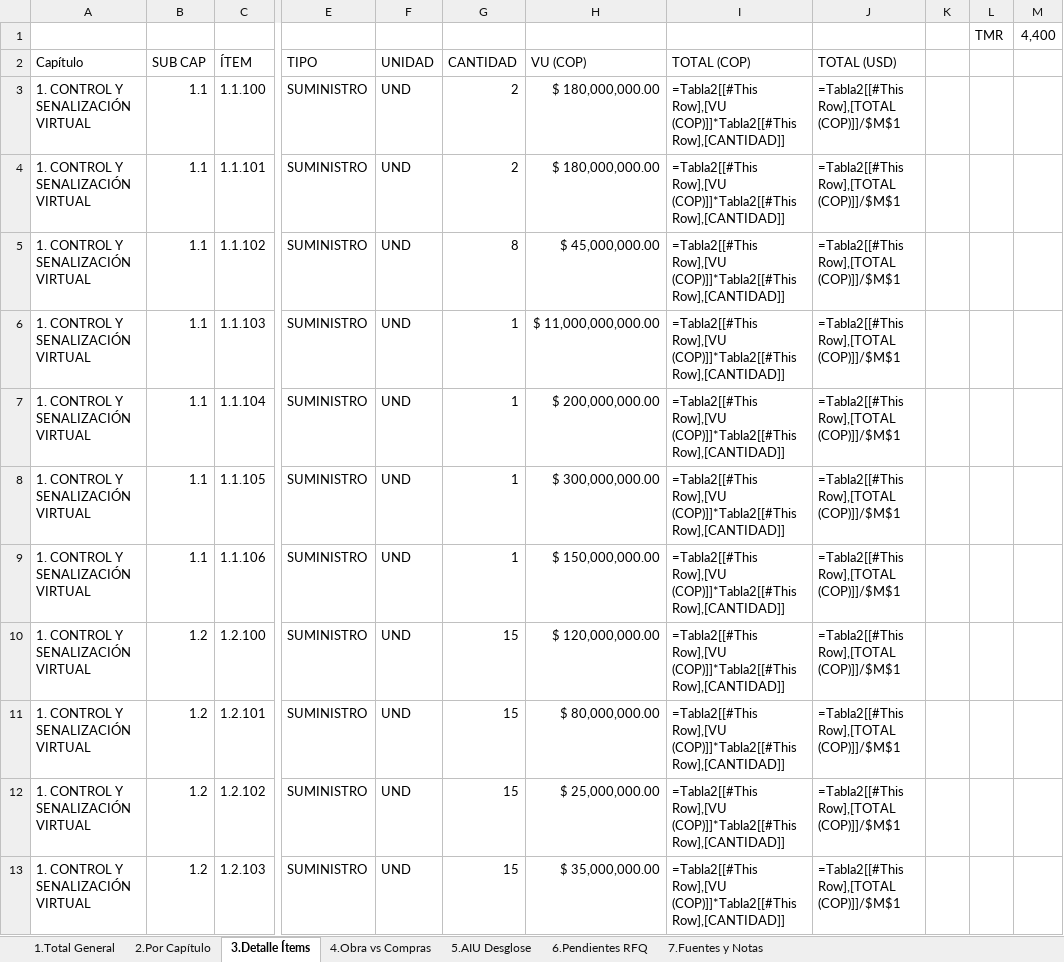
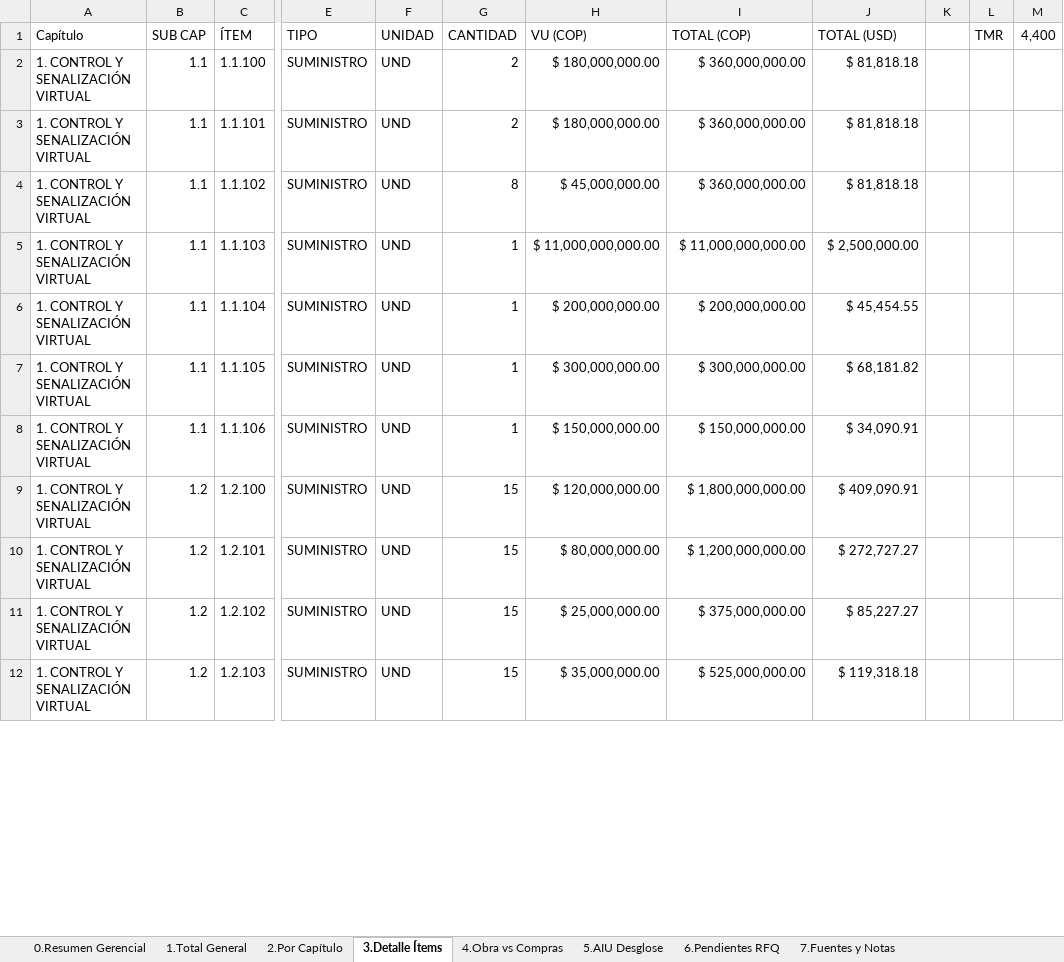
Before and after one commit to dieleozagent-debug/LFC2, an Excel workbook: X_ENTREGABLES_CONSOLIDADOS/Presupuesto_SCC_LFC2_2026-05-05 (4).xlsx, sheet 3.Detalle Ítems, drawn as a sheet; only a part is shown, gaps mark what is left out; values as stored, in another font and other column widths than the file's, no cell formats; formulas without a stored value are shown as written; table styles not drawn; removed rows and columns are numbered as before the commit, all else as after; rows hold the shown columns only; the diff covers the shown part only; the diff names each change by its address in the sheet, - before the commit and + after, or states it on an @@ line.

```diff
--- a/X_ENTREGABLES_CONSOLIDADOS/Presupuesto_SCC_LFC2_2026-05-05 (4).xlsx (sheet 3.Detalle Ítems)
+++ b/X_ENTREGABLES_CONSOLIDADOS/Presupuesto_SCC_LFC2_2026-05-05 (4).xlsx (sheet 3.Detalle Ítems)
+sheet tab: 0.Resumen Gerencial
-row 1:  |  |  |  |  |  |  |  |  |  | TMR | 4,400
-L1: (empty)
+L1: TMR
-M1: (empty)
+M1: 4,400
-I2:I4 (TOTAL (COP)): =Tabla2[[#This Row],[VU (COP)]]*Tabla2[[#This Row],[CANTIDAD]]
+I2:I4 (TOTAL (COP)): $ 360,000,000.00
-J2:J4 (TOTAL (USD)): =Tabla2[[#This Row],[TOTAL (COP)]]/$M$1
+J2:J4 (TOTAL (USD)): $ 81,818.18
-I5 (TOTAL (COP)): =Tabla2[[#This Row],[VU (COP)]]*Tabla2[[#This Row],[CANTIDAD]]
+I5 (TOTAL (COP)): $ 11,000,000,000.00
-J5 (TOTAL (USD)): =Tabla2[[#This Row],[TOTAL (COP)]]/$M$1
+J5 (TOTAL (USD)): $ 2,500,000.00
-I6 (TOTAL (COP)): =Tabla2[[#This Row],[VU (COP)]]*Tabla2[[#This Row],[CANTIDAD]]
+I6 (TOTAL (COP)): $ 200,000,000.00
-J6 (TOTAL (USD)): =Tabla2[[#This Row],[TOTAL (COP)]]/$M$1
+J6 (TOTAL (USD)): $ 45,454.55
-I7 (TOTAL (COP)): =Tabla2[[#This Row],[VU (COP)]]*Tabla2[[#This Row],[CANTIDAD]]
+I7 (TOTAL (COP)): $ 300,000,000.00
-J7 (TOTAL (USD)): =Tabla2[[#This Row],[TOTAL (COP)]]/$M$1
+J7 (TOTAL (USD)): $ 68,181.82
-I8 (TOTAL (COP)): =Tabla2[[#This Row],[VU (COP)]]*Tabla2[[#This Row],[CANTIDAD]]
+I8 (TOTAL (COP)): $ 150,000,000.00
-J8 (TOTAL (USD)): =Tabla2[[#This Row],[TOTAL (COP)]]/$M$1
+J8 (TOTAL (USD)): $ 34,090.91
-I9 (TOTAL (COP)): =Tabla2[[#This Row],[VU (COP)]]*Tabla2[[#This Row],[CANTIDAD]]
+I9 (TOTAL (COP)): $ 1,800,000,000.00
-J9 (TOTAL (USD)): =Tabla2[[#This Row],[TOTAL (COP)]]/$M$1
+J9 (TOTAL (USD)): $ 409,090.91
-I10 (TOTAL (COP)): =Tabla2[[#This Row],[VU (COP)]]*Tabla2[[#This Row],[CANTIDAD]]
+I10 (TOTAL (COP)): $ 1,200,000,000.00
-J10 (TOTAL (USD)): =Tabla2[[#This Row],[TOTAL (COP)]]/$M$1
+J10 (TOTAL (USD)): $ 272,727.27
-I11 (TOTAL (COP)): =Tabla2[[#This Row],[VU (COP)]]*Tabla2[[#This Row],[CANTIDAD]]
+I11 (TOTAL (COP)): $ 375,000,000.00
-J11 (TOTAL (USD)): =Tabla2[[#This Row],[TOTAL (COP)]]/$M$1
+J11 (TOTAL (USD)): $ 85,227.27
-I12 (TOTAL (COP)): =Tabla2[[#This Row],[VU (COP)]]*Tabla2[[#This Row],[CANTIDAD]]
+I12 (TOTAL (COP)): $ 525,000,000.00
-J12 (TOTAL (USD)): =Tabla2[[#This Row],[TOTAL (COP)]]/$M$1
+J12 (TOTAL (USD)): $ 119,318.18
```
Also changed, not shown: 13 added rows, 13 removed rows and 247 edited cells elsewhere in this sheet, sheet 4.Obra vs Compras, sheet 7.Fuentes y Notas, sheet 5.AIU Desglose, sheet 2.Por Capítulo, sheet 1.Total General, sheet 6.Pendientes RFQ, cell formats.
